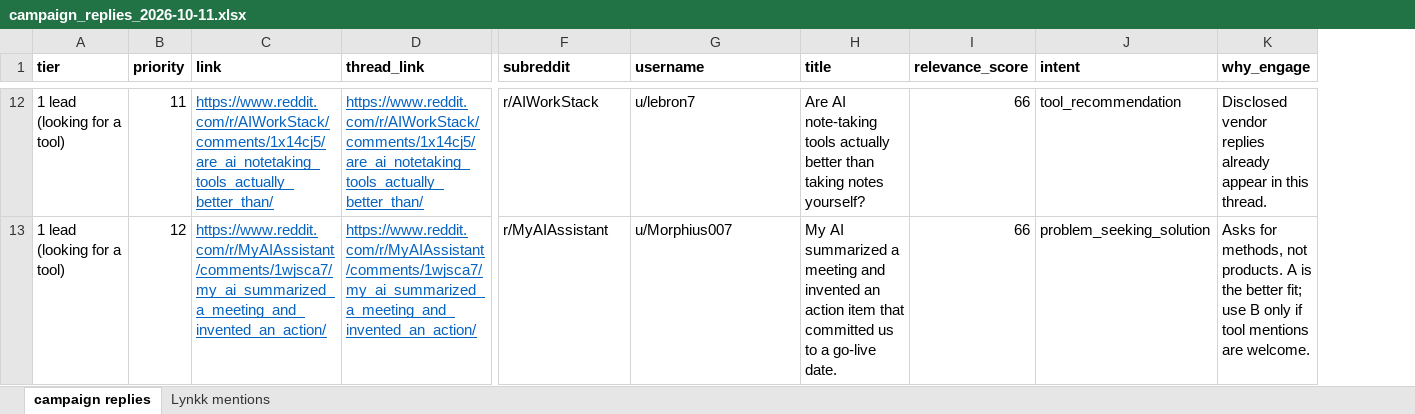
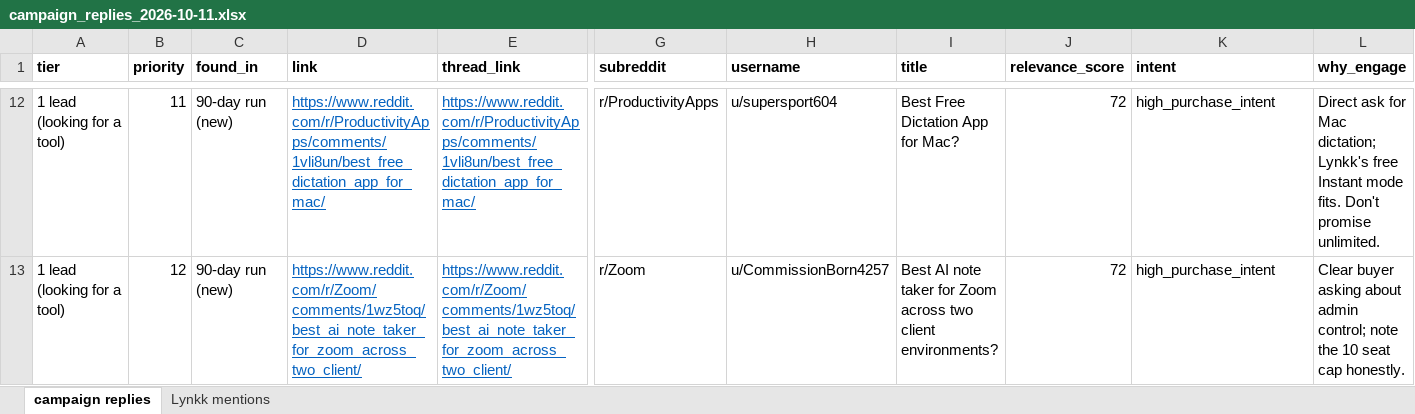
Before and after one commit to lynkkai/claude, an Excel workbook: lynkk-reddit-leads/results/2026-10-11/campaign_replies_2026-10-11.xlsx, sheet campaign replies, drawn as a sheet; only a part is shown, gaps mark what is left out; values as stored, in another font and other column widths than the file's, no borders; addresses are those after the commit; the diff covers the shown part only; the diff names each change by its address in the sheet, - before the commit and + after, or states it on an @@ line.

```diff
--- a/lynkk-reddit-leads/results/2026-10-11/campaign_replies_2026-10-11.xlsx (sheet campaign replies)
+++ b/lynkk-reddit-leads/results/2026-10-11/campaign_replies_2026-10-11.xlsx (sheet campaign replies)
+column C (found_in), rows 12-13: 90-day run (new) | 90-day run (new)
-D12 (link): https://www.reddit.com/r/AIWorkStack/comments/1x14cj5/are_ai_notetaking_tools_actually_better_than/
+D12 (link): https://www.reddit.com/r/ProductivityApps/comments/1vli8un/best_free_dictation_app_for_mac/
-E12 (thread_link): https://www.reddit.com/r/AIWorkStack/comments/1x14cj5/are_ai_notetaking_tools_actually_better_than/
+E12 (thread_link): https://www.reddit.com/r/ProductivityApps/comments/1vli8un/best_free_dictation_app_for_mac/
-G12 (subreddit): r/AIWorkStack
+G12 (subreddit): r/ProductivityApps
-H12 (username): u/lebron7
+H12 (username): u/supersport604
-I12 (title): Are AI note-taking tools actually better than taking notes yourself?
+I12 (title): Best Free Dictation App for Mac?
-J12:J13 (relevance_score): 66
+J12:J13 (relevance_score): 72
-K12 (intent): tool_recommendation
+K12 (intent): high_purchase_intent
-L12 (why_engage): Disclosed vendor replies already appear in this thread.
+L12 (why_engage): Direct ask for Mac dictation; Lynkk's free Instant mode fits. Don't promise unlimited.
-D13 (link): https://www.reddit.com/r/MyAIAssistant/comments/1wjsca7/my_ai_summarized_a_meeting_and_invented_an_action/
+D13 (link): https://www.reddit.com/r/Zoom/comments/1wz5toq/best_ai_note_taker_for_zoom_across_two_client/
-E13 (thread_link): https://www.reddit.com/r/MyAIAssistant/comments/1wjsca7/my_ai_summarized_a_meeting_and_invented_an_action/
+E13 (thread_link): https://www.reddit.com/r/Zoom/comments/1wz5toq/best_ai_note_taker_for_zoom_across_two_client/
-G13 (subreddit): r/MyAIAssistant
+G13 (subreddit): r/Zoom
-H13 (username): u/Morphius007
+H13 (username): u/CommissionBorn4257
-I13 (title): My AI summarized a meeting and invented an action item that committed us to a go-live date.
+I13 (title): Best AI note taker for Zoom across two client environments?
-K13 (intent): problem_seeking_solution
+K13 (intent): high_purchase_intent
-L13 (why_engage): Asks for methods, not products. A is the better fit; use B only if tool mentions are welcome.
+L13 (why_engage): Clear buyer asking about admin control; note the 10 seat cap honestly.
```
Also changed, not shown: 10 added rows and 292 edited cells elsewhere in this sheet, lynkk-reddit-leads/results/2026-10-11/all_items_with_links_2026-10-11.xlsx, lynkk-reddit-leads/results/2026-10-11/engagement_replies_2026-10-11.xlsx, 13 other files.
